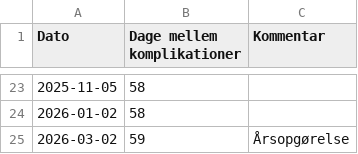
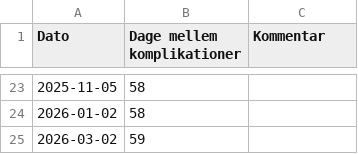
Before and after one commit to johanreventlow/biSPCharts, a CSV file: inst/extdata/sample_t.csv, drawn as a sheet; only a part is shown, gaps mark what is left out.

```diff
--- a/inst/extdata/sample_t.csv
+++ b/inst/extdata/sample_t.csv
@@ -24,2 +24,2 @@ Dato;Dage mellem komplikationer;Kommentar
 2026-01-02;58;
-2026-03-02;59;Årsopgørelse
+2026-03-02;59;
```
Also changed, not shown: inst/extdata/sample_u.csv, inst/extdata/sample_up.csv, 6 other files.
